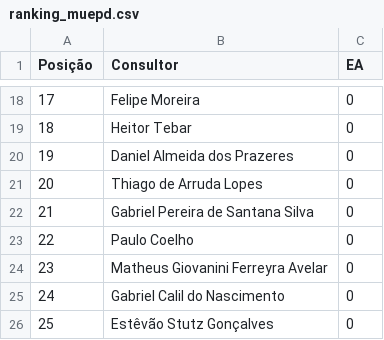
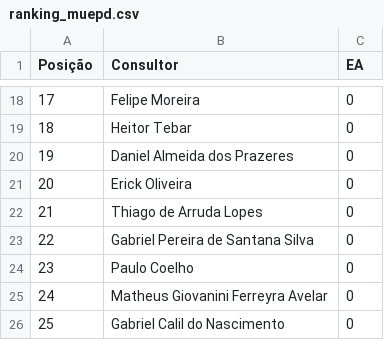
Before and after one commit to sprietootero/gestaoavista-sp1, a CSV file: ranking_muepd.csv, drawn as a sheet; only a part is shown, gaps mark what is left out; the shorter side is filled out with more unchanged rows; addresses are those after the commit; the diff names each change by its address in the sheet, - before the commit and + after, or states it on an @@ line.

```diff
--- a/ranking_muepd.csv
+++ b/ranking_muepd.csv
+row 21: 20 | Erick Oliveira | 0
@@ column A (Posição) renumbered from row 22 down @@
```
Also changed, not shown: dados_extraidos.csv, ranking_7dias.csv, 1 other file.
